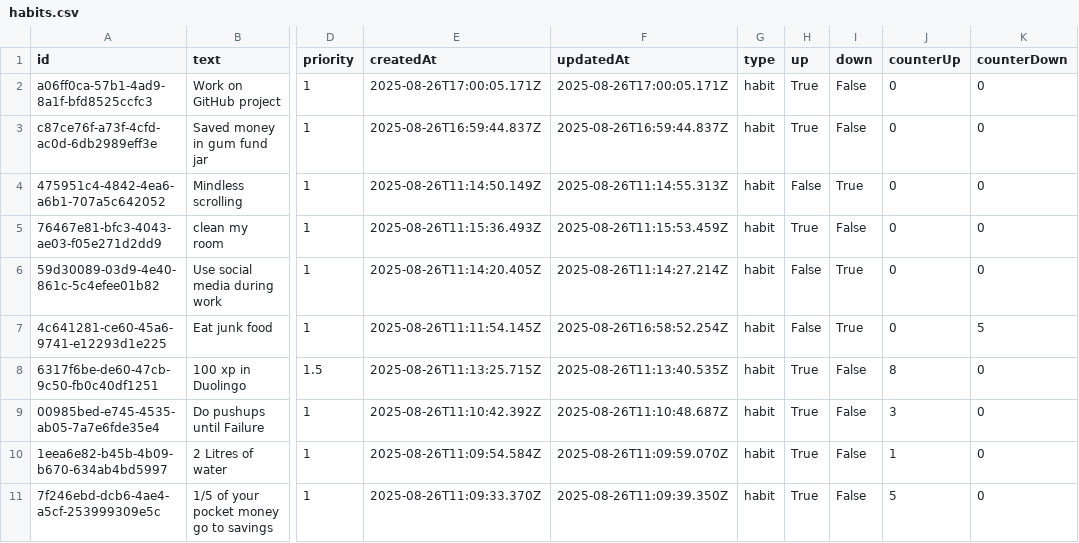
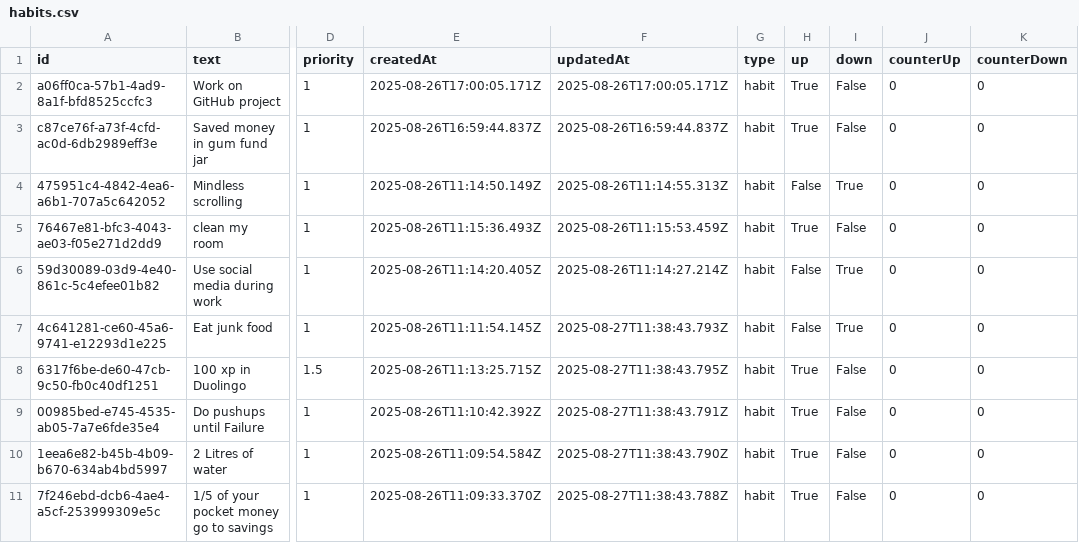
Before and after one commit to adeilm/i-want-to-track-and-analyze-my-life, a CSV file: DataBase/habits.csv, drawn as a sheet; only a part is shown, gaps mark what is left out; the diff names each change by its address in the sheet, - before the commit and + after, or states it on an @@ line.

```diff
--- a/DataBase/habits.csv
+++ b/DataBase/habits.csv
-F7 (updatedAt): 2025-08-26T16:58:52.254Z
+F7 (updatedAt): 2025-08-27T11:38:43.793Z
-K7 (counterDown): 5
+K7 (counterDown): 0
-F8 (updatedAt): 2025-08-26T11:13:40.535Z
+F8 (updatedAt): 2025-08-27T11:38:43.795Z
-J8 (counterUp): 8
+J8 (counterUp): 0
-F9 (updatedAt): 2025-08-26T11:10:48.687Z
+F9 (updatedAt): 2025-08-27T11:38:43.791Z
-J9 (counterUp): 3
+J9 (counterUp): 0
-F10 (updatedAt): 2025-08-26T11:09:59.070Z
+F10 (updatedAt): 2025-08-27T11:38:43.790Z
-J10 (counterUp): 1
+J10 (counterUp): 0
-F11 (updatedAt): 2025-08-26T11:09:39.350Z
+F11 (updatedAt): 2025-08-27T11:38:43.788Z
-J11 (counterUp): 5
+J11 (counterUp): 0
```
Also changed, not shown: DataBase/dailies.csv, DataBase/todos.csv, 2 other files.
